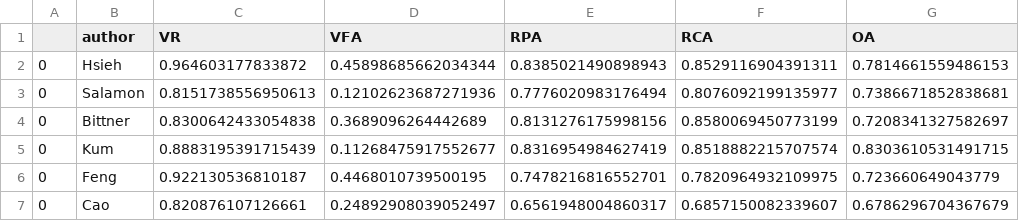
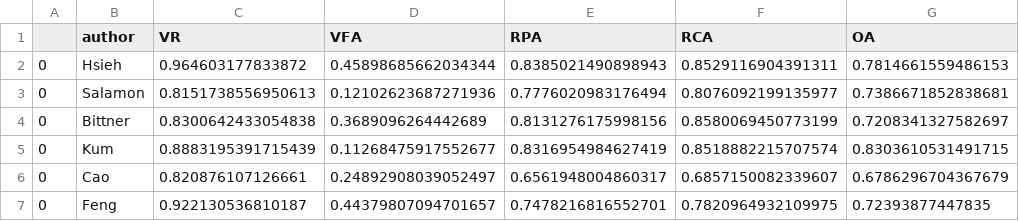
Before and after one commit to beantowel/lab-melody-extraction, a CSV file: data/evalResult/adc2004_vocal.csv, drawn as a sheet; removed rows and columns are numbered as before the commit, all else as after; the diff names each change by its address in the sheet, - before the commit and + after, or states it on an @@ line.

Commit message:
re-eval Feng

```diff
--- a/data/evalResult/adc2004_vocal.csv
+++ b/data/evalResult/adc2004_vocal.csv
-row 6: 0 | Feng | 0.922130536810187 | 0.4468010739500195 | 0.7478216816552701 | 0.7820964932109975 | 0.723660649043779
+row 7: 0 | Feng | 0.922130536810187 | 0.44379807094701657 | 0.7478216816552701 | 0.7820964932109975 | 0.72393877447835
```
Also changed, not shown: data/evalResult/adc2004_vocal_full.csv, 5 other files.
